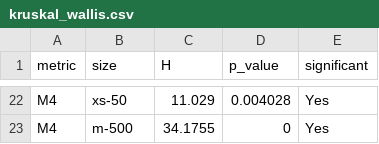
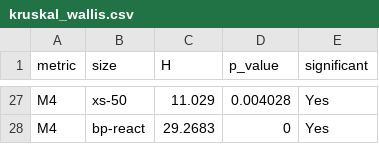
Before and after one commit to shravaniparsi/empirical-js-bundlers, a CSV file: results/analysis/kruskal_wallis.csv, drawn as a sheet; only a part is shown, gaps mark what is left out; addresses are those after the commit; the diff covers the shown part only; the diff names each change by its address in the sheet, - before the commit and + after, or states it on an @@ line.

```diff
--- a/results/analysis/kruskal_wallis.csv
+++ b/results/analysis/kruskal_wallis.csv
-B28 (size): m-500
+B28 (size): bp-react
-C28 (H): 34.1755
+C28 (H): 29.2683
```
Also changed, not shown: 5 added rows, 10 moved rows and 8 edited cells elsewhere in this file, results/analysis/descriptive_stats.csv, results/analysis/effect_sizes.csv, 52 other files.
